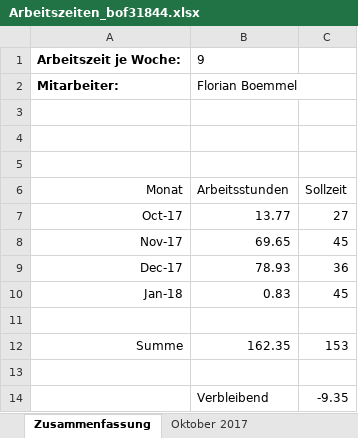
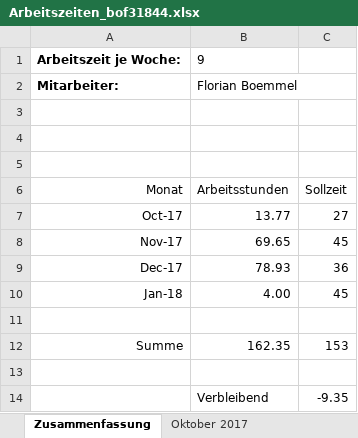
Before and after one commit to scd42636/DT_WS1718_02_StarCar, an Excel workbook: dokumentation/arbeitszeiten/Arbeitszeiten_bof31844.xlsx, sheet Zusammenfassung, drawn as a sheet; values as stored, in another font and other column widths than the file's, no borders; the diff names each change by its address in the sheet, - before the commit and + after, or states it on an @@ line.

```diff
--- a/dokumentation/arbeitszeiten/Arbeitszeiten_bof31844.xlsx (sheet Zusammenfassung)
+++ b/dokumentation/arbeitszeiten/Arbeitszeiten_bof31844.xlsx (sheet Zusammenfassung)
-B10: 0.83
+B10: 4.00
```
Also changed, not shown: sheet Januar 2018.
